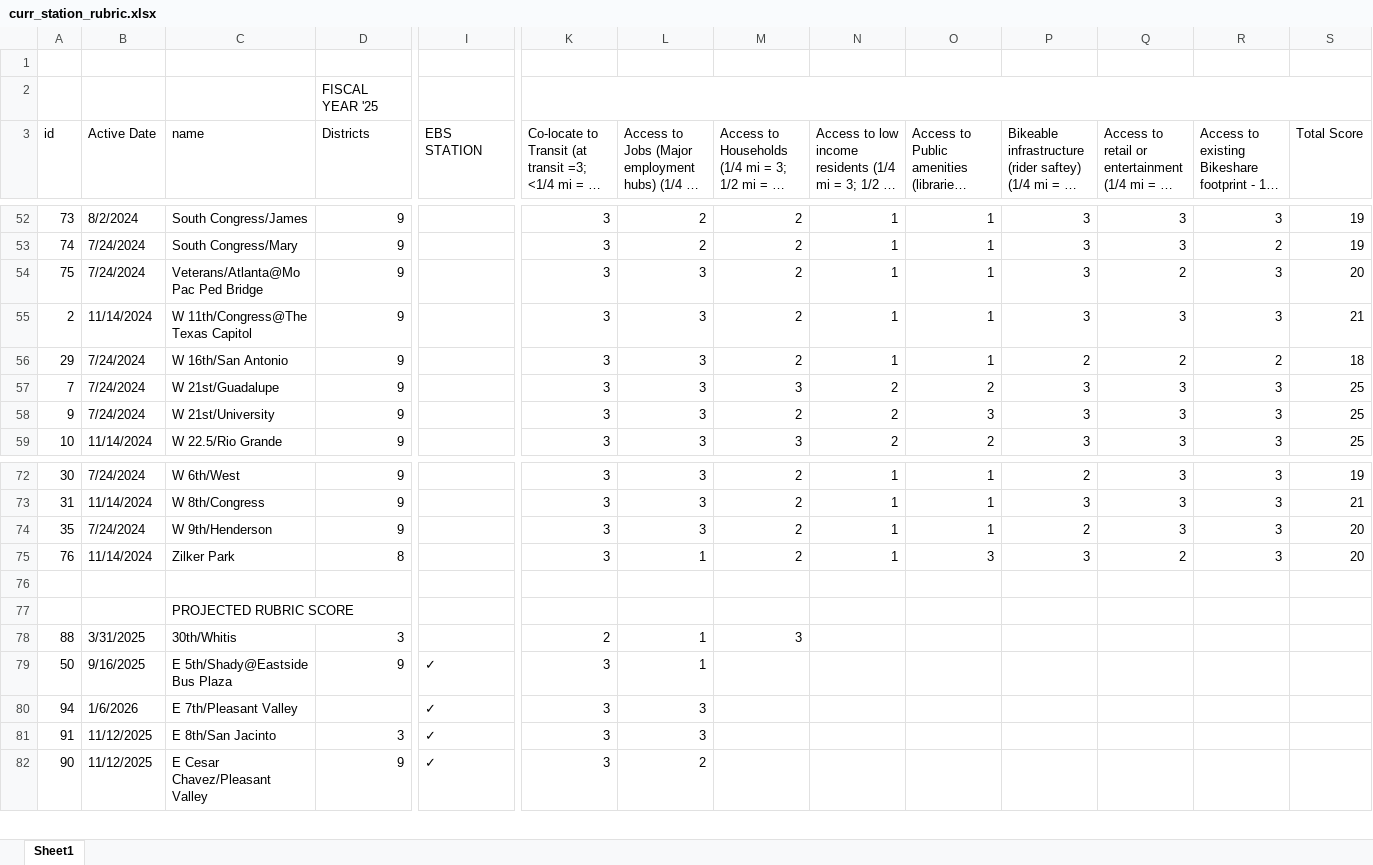
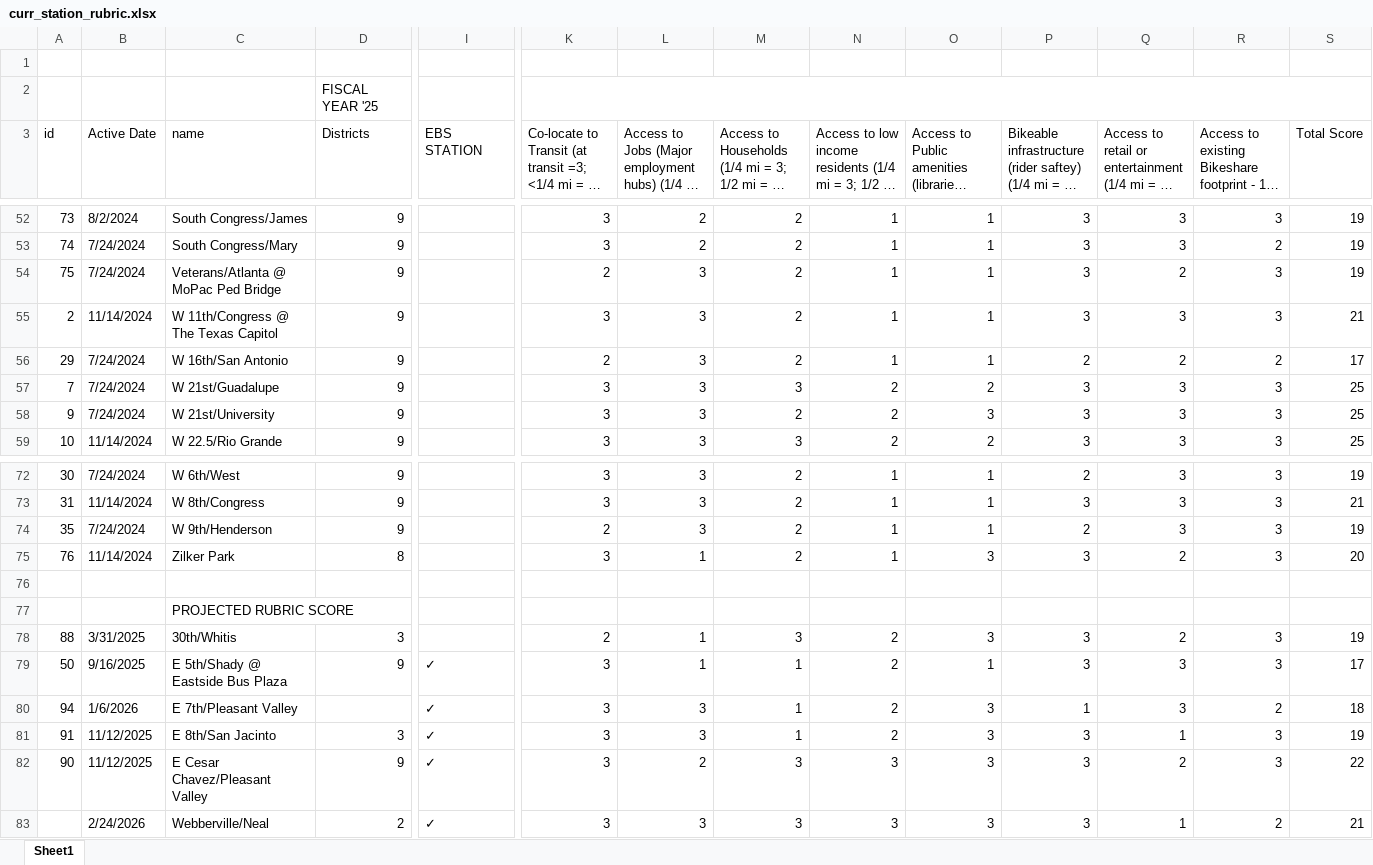
Before and after one commit to kc4stillo/bikeshare_analysis, an Excel workbook: data/raw/scoring/curr_station_rubric.xlsx, sheet Sheet1, drawn as a sheet; only a part is shown, gaps mark what is left out; long unchanged cells end in …; values as stored, in another font and other column widths than the file's, no cell formats; rows hold the shown columns only; the diff covers the shown part only; the diff names each change by its address in the sheet, - before the commit and + after, or states it on an @@ line.

Commit message:
new xlsx introduced

```diff
--- a/data/raw/scoring/curr_station_rubric.xlsx (sheet Sheet1)
+++ b/data/raw/scoring/curr_station_rubric.xlsx (sheet Sheet1)
-C54 (name): Veterans/Atlanta@MoPac Ped Bridge
+C54 (name): Veterans/Atlanta @ MoPac Ped Bridge
-K54: 3
+K54: 2
-S54 (Total Score): 20
+S54 (Total Score): 19
-C55 (name): W 11th/Congress@The Texas Capitol
+C55 (name): W 11th/Congress @ The Texas Capitol
-K56: 3
+K56: 2
-S56 (Total Score): 18
+S56 (Total Score): 17
-K74: 3
+K74: 2
-S74 (Total Score): 20
+S74 (Total Score): 19
-N78:N81: (empty)
+N78:N81: 2
-O78: (empty)
+O78: 3
-P78:P79: (empty)
+P78:P79: 3
-Q78: (empty)
+Q78: 2
-R78:R79: (empty)
+R78:R79: 3
-S78 (Total Score): (empty)
+S78 (Total Score): 19
-C79 (name): E 5th/Shady@Eastside Bus Plaza
+C79 (name): E 5th/Shady @ Eastside Bus Plaza
-M79:M81: (empty)
+M79:M81: 1
-O79: (empty)
+O79: 1
-Q79:Q80: (empty)
+Q79:Q80: 3
-S79 (Total Score): (empty)
+S79 (Total Score): 17
-O80:O82: (empty)
+O80:O82: 3
-P80: (empty)
+P80: 1
-R80: (empty)
+R80: 2
-S80 (Total Score): (empty)
+S80 (Total Score): 18
-P81:P82: (empty)
+P81:P82: 3
-Q81: (empty)
+Q81: 1
-R81:R82: (empty)
+R81:R82: 3
-S81 (Total Score): (empty)
+S81 (Total Score): 19
-M82: (empty)
+M82: 3
-N82: (empty)
+N82: 3
-Q82: (empty)
+Q82: 2
-S82 (Total Score): (empty)
+S82 (Total Score): 22
+row 83:  | 2/24/2026 | Webberville/Neal | 2 | ✓ | 3 | 3 | 3 | 3 | 3 | 3 | 1 | 2 | 21
```
Also changed, not shown: 52 edited cells elsewhere in this sheet, cell formats, formulas that keep their value, 8 other files.
